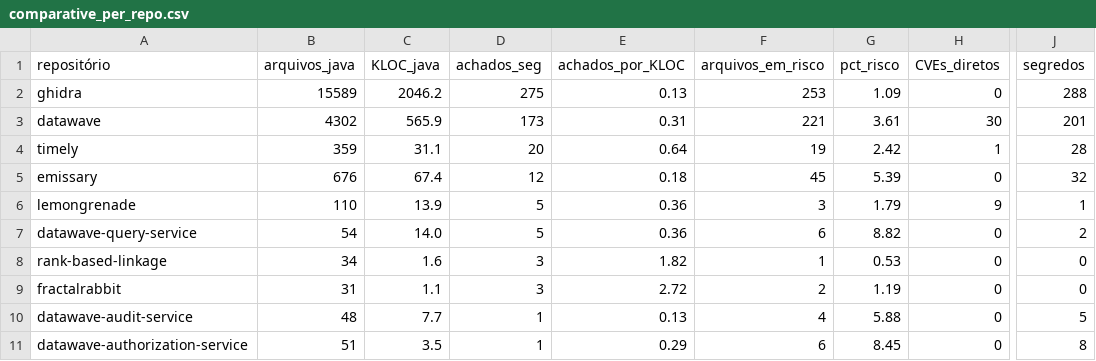
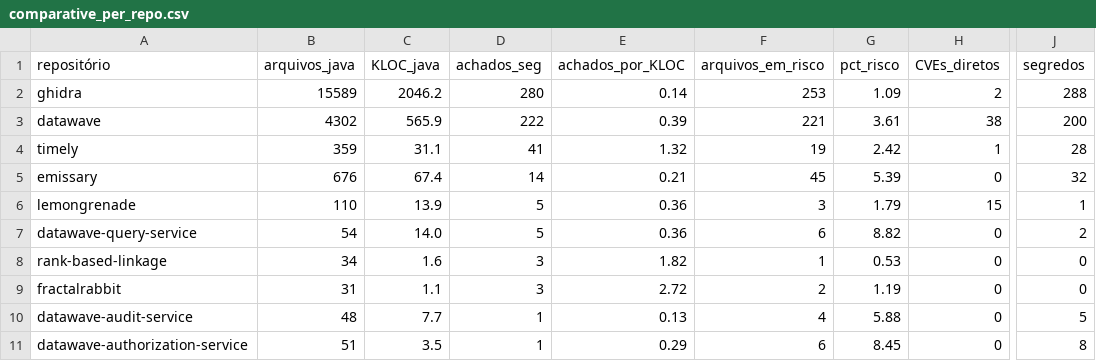
Before and after one commit to IgorMariano25/AP2_PROJETO_SOFTWARE, a CSV file: github-metrics-analyzer/reports/comparative_per_repo.csv, drawn as a sheet; only a part is shown, gaps mark what is left out; the diff names each change by its address in the sheet, - before the commit and + after, or states it on an @@ line.

```diff
--- a/github-metrics-analyzer/reports/comparative_per_repo.csv
+++ b/github-metrics-analyzer/reports/comparative_per_repo.csv
-D2 (achados_seg): 275
+D2 (achados_seg): 280
-E2 (achados_por_KLOC): 0.13
+E2 (achados_por_KLOC): 0.14
-H2 (CVEs_diretos): 0
+H2 (CVEs_diretos): 2
-D3 (achados_seg): 173
+D3 (achados_seg): 222
-E3 (achados_por_KLOC): 0.31
+E3 (achados_por_KLOC): 0.39
-H3 (CVEs_diretos): 30
+H3 (CVEs_diretos): 38
-J3 (segredos): 201
+J3 (segredos): 200
-D4 (achados_seg): 20
+D4 (achados_seg): 41
-E4 (achados_por_KLOC): 0.64
+E4 (achados_por_KLOC): 1.32
-D5 (achados_seg): 12
+D5 (achados_seg): 14
-E5 (achados_por_KLOC): 0.18
+E5 (achados_por_KLOC): 0.21
-H6 (CVEs_diretos): 9
+H6 (CVEs_diretos): 15
```
Also changed, not shown: github-metrics-analyzer/data/osv_findings.csv, github-metrics-analyzer/data/osv_summary.csv, 21 other files.
